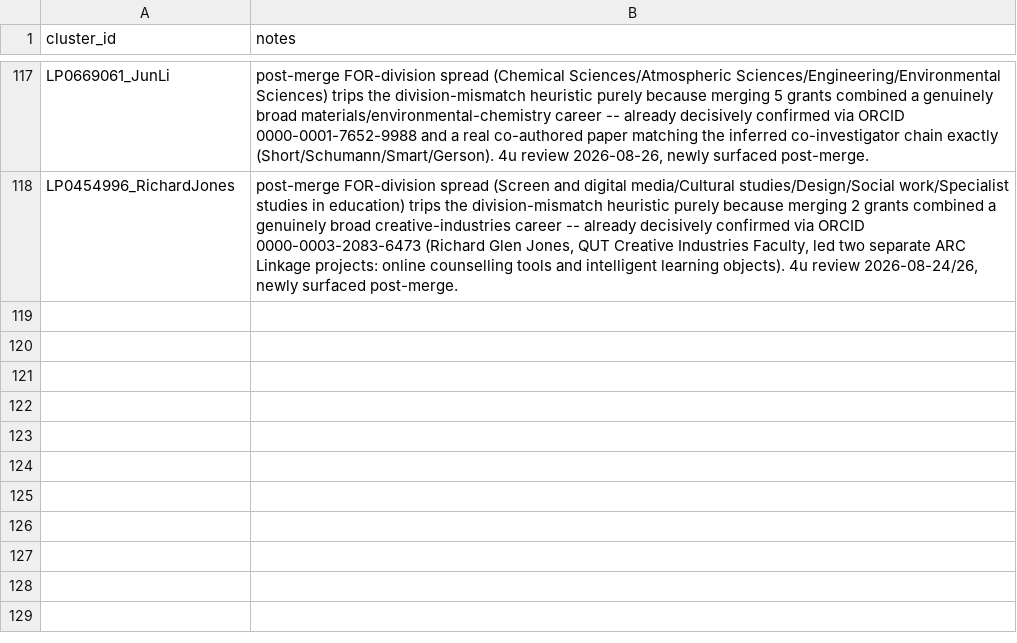
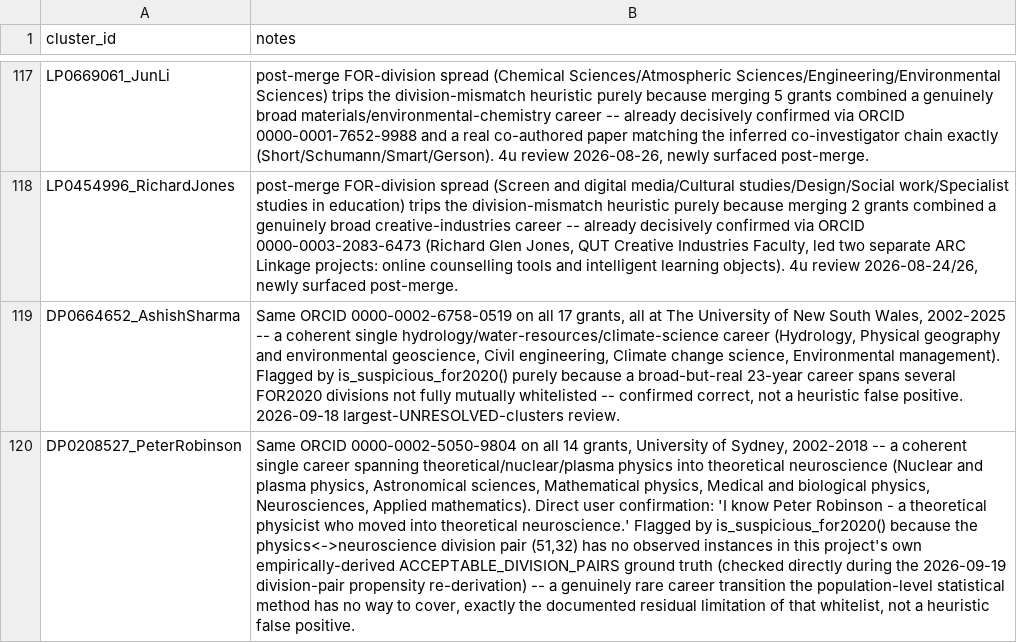
Before and after one commit to LarryCram/arc_grants, a CSV file: data_persisted/manual_confirmed_not_suspicious.csv, drawn as a sheet; only a part is shown, gaps mark what is left out; the diff names each change by its address in the sheet, - before the commit and + after, or states it on an @@ line.

```diff
--- a/data_persisted/manual_confirmed_not_suspicious.csv
+++ b/data_persisted/manual_confirmed_not_suspicious.csv
+row 119: DP0664652_AshishSharma | Same ORCID 0000-0002-6758-0519 on all 17 grants, all at The University of New South Wales, 2002-2025 -- a coherent single hydrology/water-resources/climate-science career (Hydrology, Physical geography and environmental geoscience, Civil engineering, Climate change science, Environmental management). Flagged by is_suspicious_for2020() purely because a broad-but-real 23-year career spans several FOR2020 divisions not fully mutually whitelisted -- confirmed correct, not a heuristic false positive. 2026-09-18 largest-UNRESOLVED-clusters review.
+row 120: DP0208527_PeterRobinson | Same ORCID 0000-0002-5050-9804 on all 14 grants, University of Sydney, 2002-2018 -- a coherent single career spanning theoretical/nuclear/plasma physics into theoretical neuroscience (Nuclear and plasma physics, Astronomical sciences, Mathematical physics, Medical and biological physics, Neurosciences, Applied mathematics). Direct user confirmation: 'I know Peter Robinson - a theoretical physicist who moved into theoretical neuroscience.' Flagged by is_suspicious_for2020() because the physics<->neuroscience division pair (51,32) has no observed instances in this project's own empirically-derived ACCEPTABLE_DIVISION_PAIRS ground truth (checked directly during the 2026-09-19 division-pair propensity re-derivation) -- a genuinely rare career transition the population-level statistical method has no way to cover, exactly the documented residual limitation of that whitelist, not a heuristic false positive.
```
Also changed, not shown: 3 other files.
